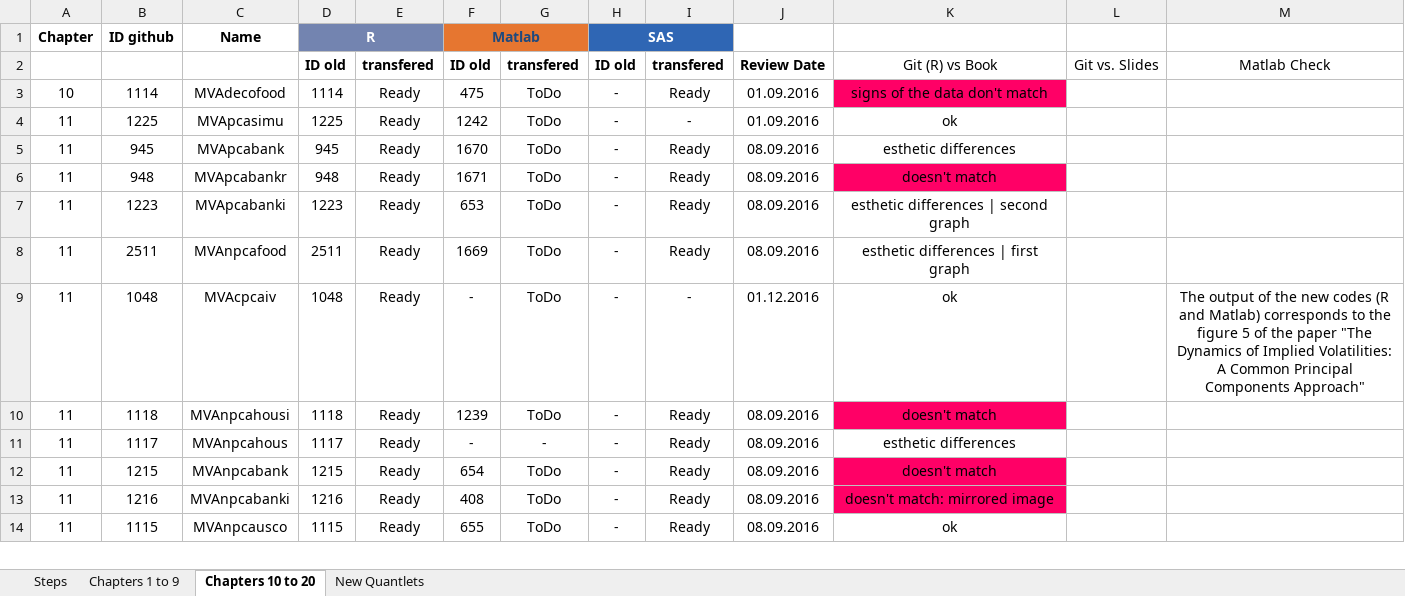
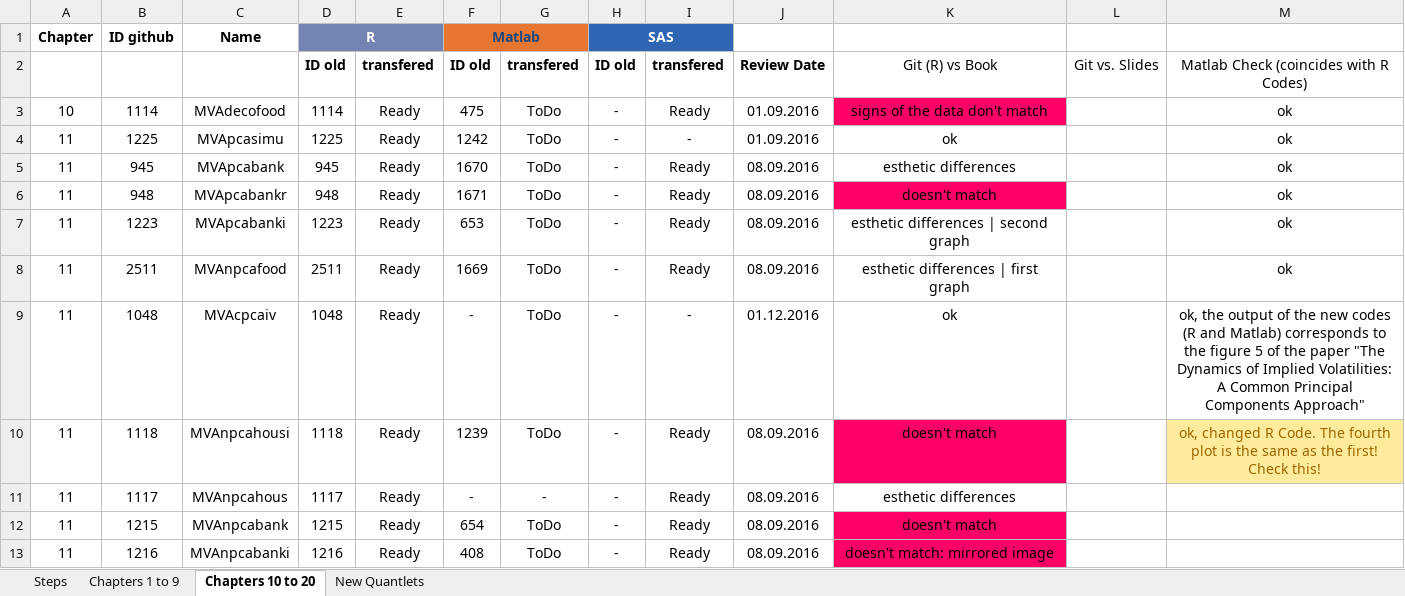
Before and after one commit to QuantLet/MVA-ToDo, an Excel workbook: MVA_Qlets_status.xlsx, sheet Chapters 10 to 20, drawn as a sheet; only a part is shown; the shorter side is filled out with more unchanged rows; values as stored, in another font and other column widths than the file's, no borders; conditional formats not drawn; the diff names each change by its address in the sheet, - before the commit and + after, or states it on an @@ line.

Commit message:
Check matlab code

```diff
--- a/MVA_Qlets_status.xlsx (sheet Chapters 10 to 20)
+++ b/MVA_Qlets_status.xlsx (sheet Chapters 10 to 20)
-M2: Matlab Check
+M2: Matlab Check (coincides with R Codes)
-M3:M8: (empty)
+M3:M8: ok
-M9: The output of…
+M9: ok, the output of…
-M10: (empty)
+M10: ok, changed R Code. The fourth plot is the same as the first! Check this!
-M10 fill: none
+M10 fill: #FFEB9C
```
Also changed, not shown: sheet Chapters 1 to 9, 45 other files.
